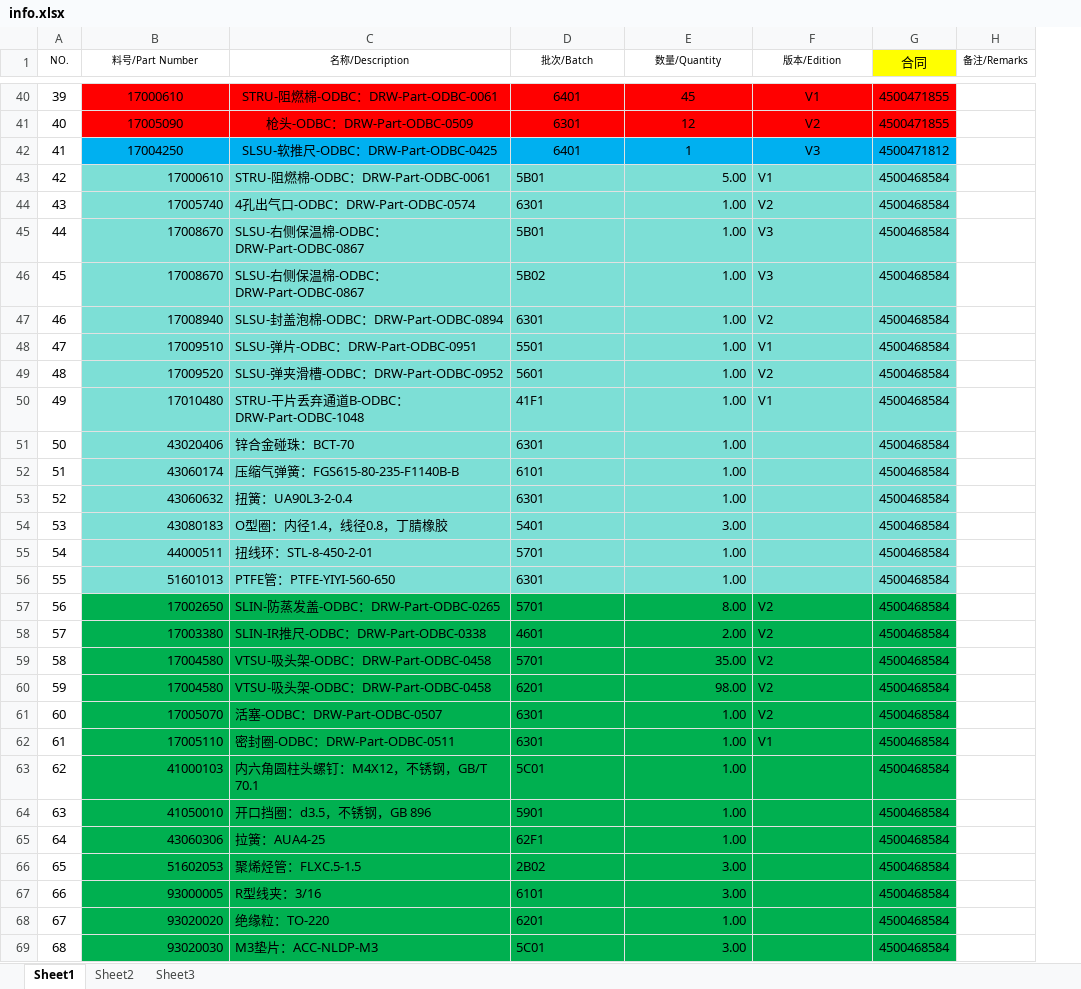
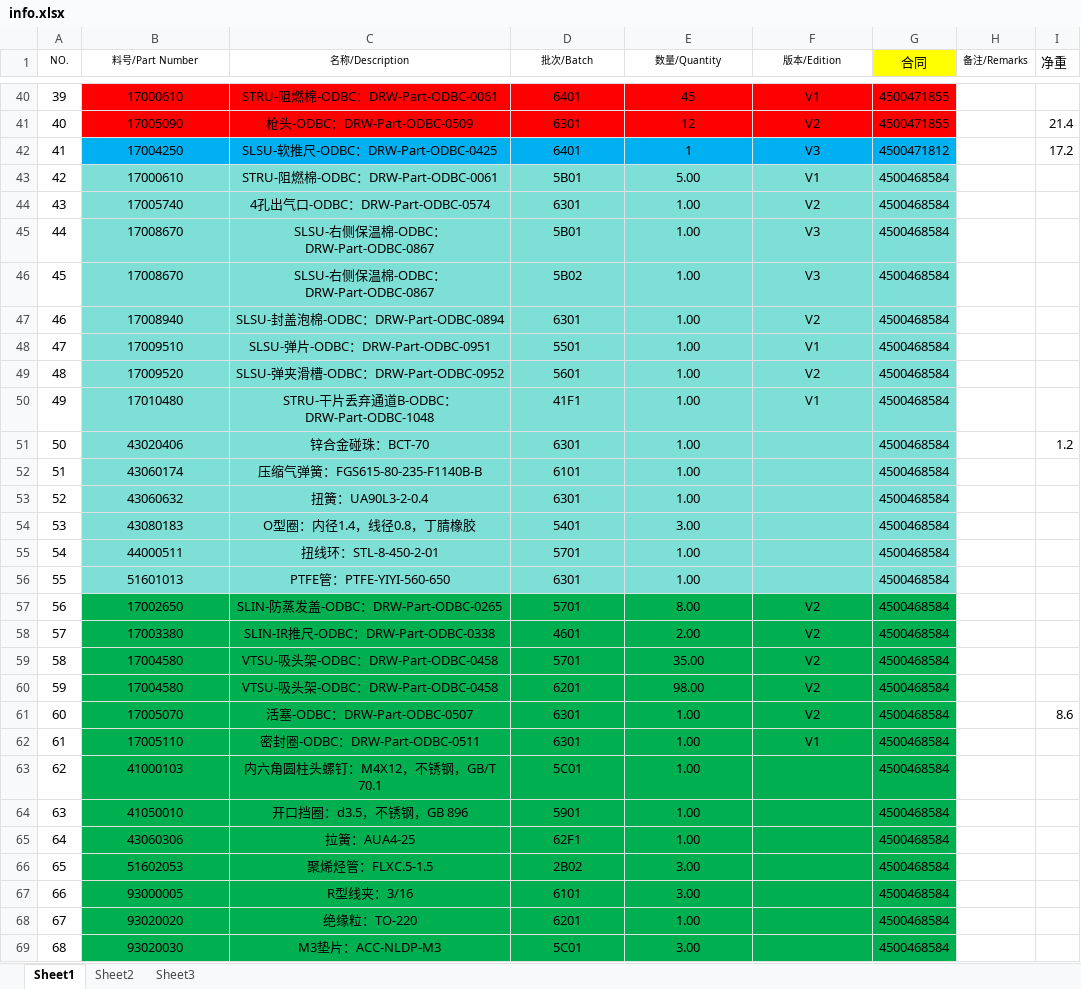
Before and after one commit to Super-Craig/autopackinglist, an Excel workbook: info.xlsx, sheet Sheet1, drawn as a sheet; only a part is shown, gaps mark what is left out; values as stored, in another font and other column widths than the file's, no borders; the diff covers the shown part only; the diff names each change by its address in the sheet, - before the commit and + after, or states it on an @@ line.

```diff
--- a/info.xlsx (sheet Sheet1)
+++ b/info.xlsx (sheet Sheet1)
+column I (净重), rows 41-61: 21.4 | 17.2 |  |  |  |  |  |  |  |  | 1.2 |  |  |  |  |  |  |  |  |  | 8.6
-B43:B69 alignment: right
+B43:B69 alignment: center
-C43:D69 alignment: left
+C43:D69 alignment: center
-E43:E69 alignment: right
+E43:E69 alignment: center
-F43:F50 alignment: left
+F43:F50 alignment: center
-F57:F62 alignment: left
+F57:F62 alignment: center
```
Also changed, not shown: 59 added rows and cell formats elsewhere in this sheet, output/1.xlsx, template.xlsx, 9 other files.
